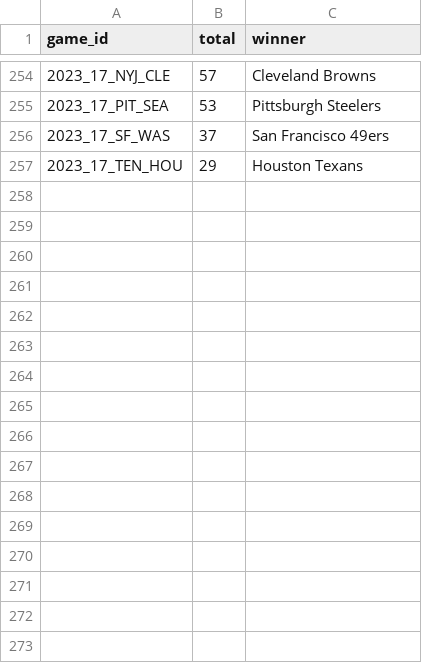
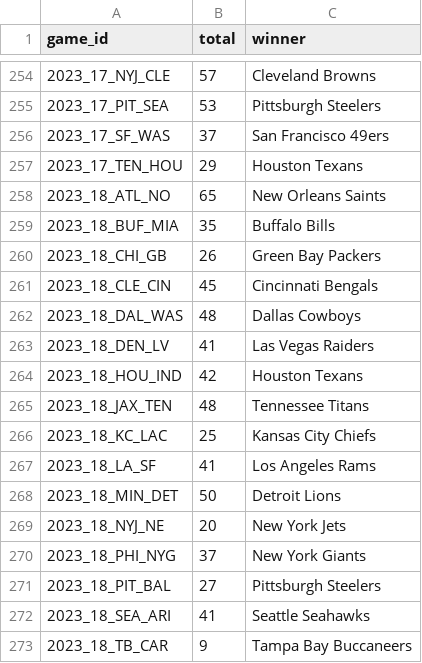
Before and after one commit to brayden1moore/marci, a CSV file: Source/Data/results.csv, drawn as a sheet; only a part is shown, gaps mark what is left out.

Commit message:
Update with up to date data

```diff
--- a/Source/Data/results.csv
+++ b/Source/Data/results.csv
@@ -257 +257,17 @@ game_id,total,winner
 2023_17_TEN_HOU,29,Houston Texans
+2023_18_ATL_NO,65,New Orleans Saints
+2023_18_BUF_MIA,35,Buffalo Bills
+2023_18_CHI_GB,26,Green Bay Packers
+2023_18_CLE_CIN,45,Cincinnati Bengals
+2023_18_DAL_WAS,48,Dallas Cowboys
+2023_18_DEN_LV,41,Las Vegas Raiders
+2023_18_HOU_IND,42,Houston Texans
+2023_18_JAX_TEN,48,Tennessee Titans
+2023_18_KC_LAC,25,Kansas City Chiefs
+2023_18_LA_SF,41,Los Angeles Rams
+2023_18_MIN_DET,50,Detroit Lions
+2023_18_NYJ_NE,20,New York Jets
+2023_18_PHI_NYG,37,New York Giants
+2023_18_PIT_BAL,27,Pittsburgh Steelers
+2023_18_SEA_ARI,41,Seattle Seahawks
+2023_18_TB_CAR,9,Tampa Bay Buccaneers
```
Also changed, not shown: 6 other files.
